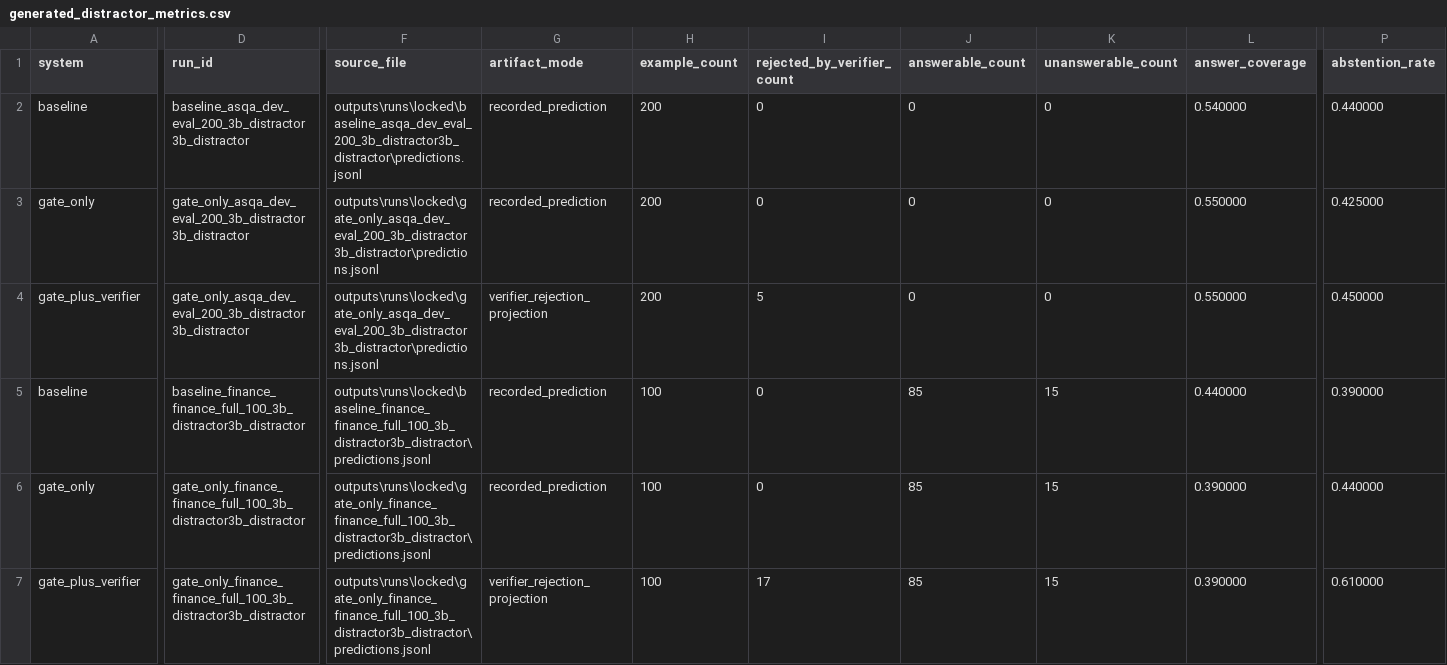
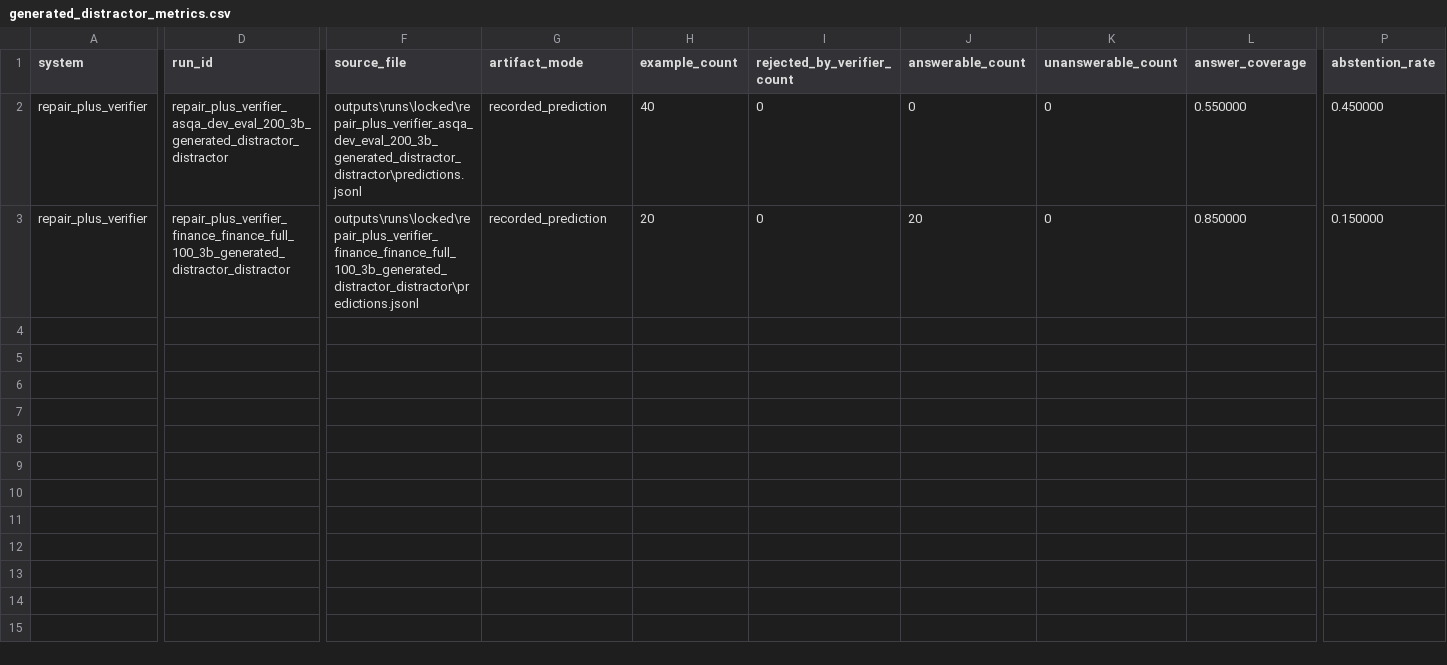
Before and after one commit to mehmetcanozen/llmtermproject, a CSV file: outputs/final/tables/generated_distractor_metrics.csv, drawn as a sheet; only a part is shown, gaps mark what is left out; removed rows and columns are numbered as before the commit, all else as after; rows hold the shown columns only; the diff covers the shown part only; the diff names each change by its address in the sheet, - before the commit and + after, or states it on an @@ line.

```diff
--- a/outputs/final/tables/generated_distractor_metrics.csv
+++ b/outputs/final/tables/generated_distractor_metrics.csv
-row 2: baseline | baseline_asqa_dev_eval_200_3b_distractor3b_distractor | outputs\runs\locked\baseline_asqa_dev_eval_200_3b_distractor3b_distractor\predictions.jsonl | recorded_prediction | 200 | 0 | 0 | 0 | 0.540000 | 0.440000
-row 3: gate_only | gate_only_asqa_dev_eval_200_3b_distractor3b_distractor | outputs\runs\locked\gate_only_asqa_dev_eval_200_3b_distractor3b_distractor\predictions.jsonl | recorded_prediction | 200 | 0 | 0 | 0 | 0.550000 | 0.425000
-A2 (system): gate_plus_verifier
+A2 (system): repair_plus_verifier
-D2 (run_id): gate_only_asqa_dev_eval_200_3b_distractor3b_distractor
+D2 (run_id): repair_plus_verifier_asqa_dev_eval_200_3b_generated_distractor_distractor
-F2 (source_file): outputs\runs\locked\gate_only_asqa_dev_eval_200_3b_distractor3b_distractor\predictions.jsonl
+F2 (source_file): outputs\runs\locked\repair_plus_verifier_asqa_dev_eval_200_3b_generated_distractor_distractor\predictions.jsonl
-G2 (artifact_mode): verifier_rejection_projection
+G2 (artifact_mode): recorded_prediction
-H2 (example_count): 200
+H2 (example_count): 40
-I2 (rejected_by_verifier_count): 5
+I2 (rejected_by_verifier_count): 0
-row 5: baseline | baseline_finance_finance_full_100_3b_distractor3b_distractor | outputs\runs\locked\baseline_finance_finance_full_100_3b_distractor3b_distractor\predictions.jsonl | recorded_prediction | 100 | 0 | 85 | 15 | 0.440000 | 0.390000
-row 6: gate_only | gate_only_finance_finance_full_100_3b_distractor3b_distractor | outputs\runs\locked\gate_only_finance_finance_full_100_3b_distractor3b_distractor\predictions.jsonl | recorded_prediction | 100 | 0 | 85 | 15 | 0.390000 | 0.440000
-A3 (system): gate_plus_verifier
+A3 (system): repair_plus_verifier
-D3 (run_id): gate_only_finance_finance_full_100_3b_distractor3b_distractor
+D3 (run_id): repair_plus_verifier_finance_finance_full_100_3b_generated_distractor_distractor
-F3 (source_file): outputs\runs\locked\gate_only_finance_finance_full_100_3b_distractor3b_distractor\predictions.jsonl
+F3 (source_file): outputs\runs\locked\repair_plus_verifier_finance_finance_full_100_3b_generated_distractor_distractor\predictions.jsonl
-G3 (artifact_mode): verifier_rejection_projection
+G3 (artifact_mode): recorded_prediction
-H3 (example_count): 100
+H3 (example_count): 20
-I3 (rejected_by_verifier_count): 17
+I3 (rejected_by_verifier_count): 0
-J3 (answerable_count): 85
+J3 (answerable_count): 20
-K3 (unanswerable_count): 15
+K3 (unanswerable_count): 0
-L3 (answer_coverage): 0.390000
+L3 (answer_coverage): 0.850000
-P3 (abstention_rate): 0.610000
+P3 (abstention_rate): 0.150000
```
Also changed, not shown: 4 edited cells elsewhere in this file, outputs/final/tables/asqa_metrics.csv, outputs/final/tables/distractor_probe_summary.csv, 52 other files.
